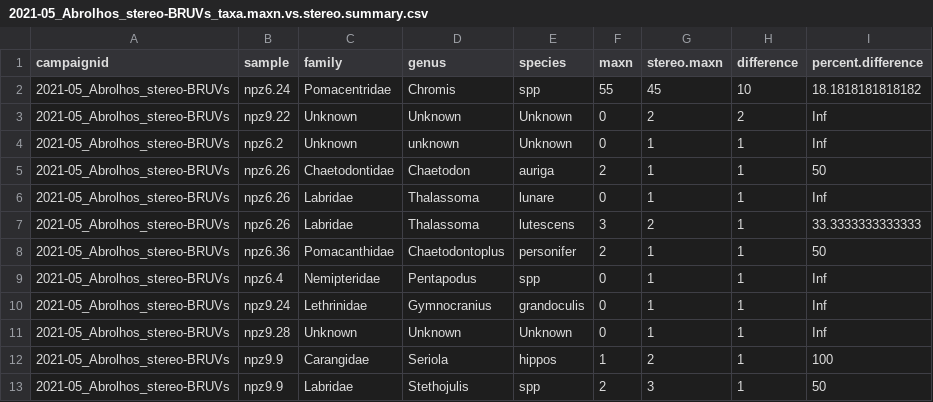
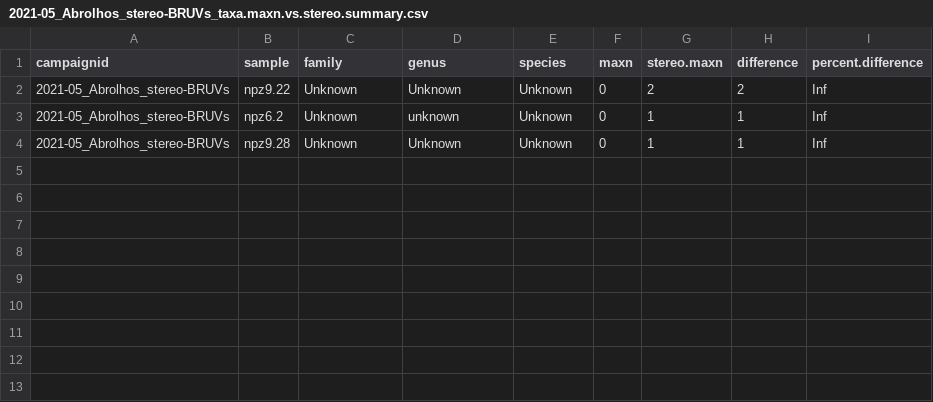
Before and after one commit to UWA-Marine-Ecology-Group-students/Analysis-Gerrans, a CSV file: data/errors to check/2021-05_Abrolhos_stereo-BRUVs_taxa.maxn.vs.stereo.summary.csv, drawn as a sheet.

```diff
--- a/data/errors to check/2021-05_Abrolhos_stereo-BRUVs_taxa.maxn.vs.stereo.summary.csv
+++ b/data/errors to check/2021-05_Abrolhos_stereo-BRUVs_taxa.maxn.vs.stereo.summary.csv
@@ -1,13 +1,4 @@
 "campaignid","sample","family","genus","species","maxn","stereo.maxn","difference","percent.difference"
-"2021-05_Abrolhos_stereo-BRUVs","npz6.24","Pomacentridae","Chromis","spp",55,45,10,18.1818181818182
 "2021-05_Abrolhos_stereo-BRUVs","npz9.22","Unknown","Unknown","Unknown",0,2,2,Inf
 "2021-05_Abrolhos_stereo-BRUVs","npz6.2","Unknown","unknown","Unknown",0,1,1,Inf
-"2021-05_Abrolhos_stereo-BRUVs","npz6.26","Chaetodontidae","Chaetodon","auriga",2,1,1,50
-"2021-05_Abrolhos_stereo-BRUVs","npz6.26","Labridae","Thalassoma","lunare",0,1,1,Inf
-"2021-05_Abrolhos_stereo-BRUVs","npz6.26","Labridae","Thalassoma","lutescens",3,2,1,33.3333333333333
-"2021-05_Abrolhos_stereo-BRUVs","npz6.36","Pomacanthidae","Chaetodontoplus","personifer",2,1,1,50
-"2021-05_Abrolhos_stereo-BRUVs","npz6.4","Nemipteridae","Pentapodus","spp",0,1,1,Inf
-"2021-05_Abrolhos_stereo-BRUVs","npz9.24","Lethrinidae","Gymnocranius","grandoculis",0,1,1,Inf
 "2021-05_Abrolhos_stereo-BRUVs","npz9.28","Unknown","Unknown","Unknown",0,1,1,Inf
-"2021-05_Abrolhos_stereo-BRUVs","npz9.9","Carangidae","Seriola","hippos",1,2,1,100
-"2021-05_Abrolhos_stereo-BRUVs","npz9.9","Labridae","Stethojulis","spp",2,3,1,50
```
Also changed, not shown: data/errors to check/2021-05_Abrolhos_stereo-BRUVs_check.wrong.length.taxa.vs.life.history.csv, data/errors to check/2021-05_Abrolhos_stereo-BRUVs_length.species.not.previously.observed.csv, 6 other files.
